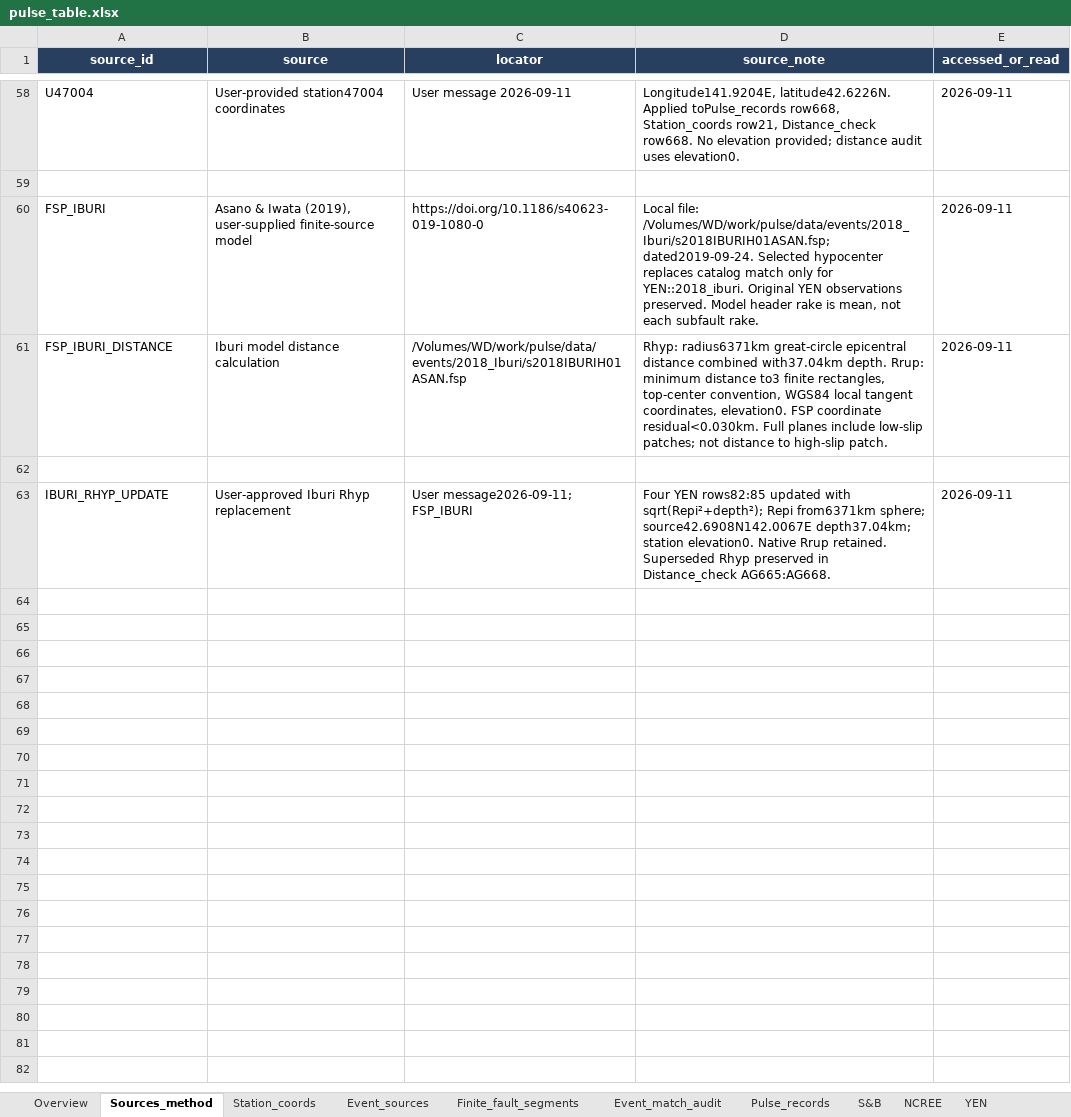
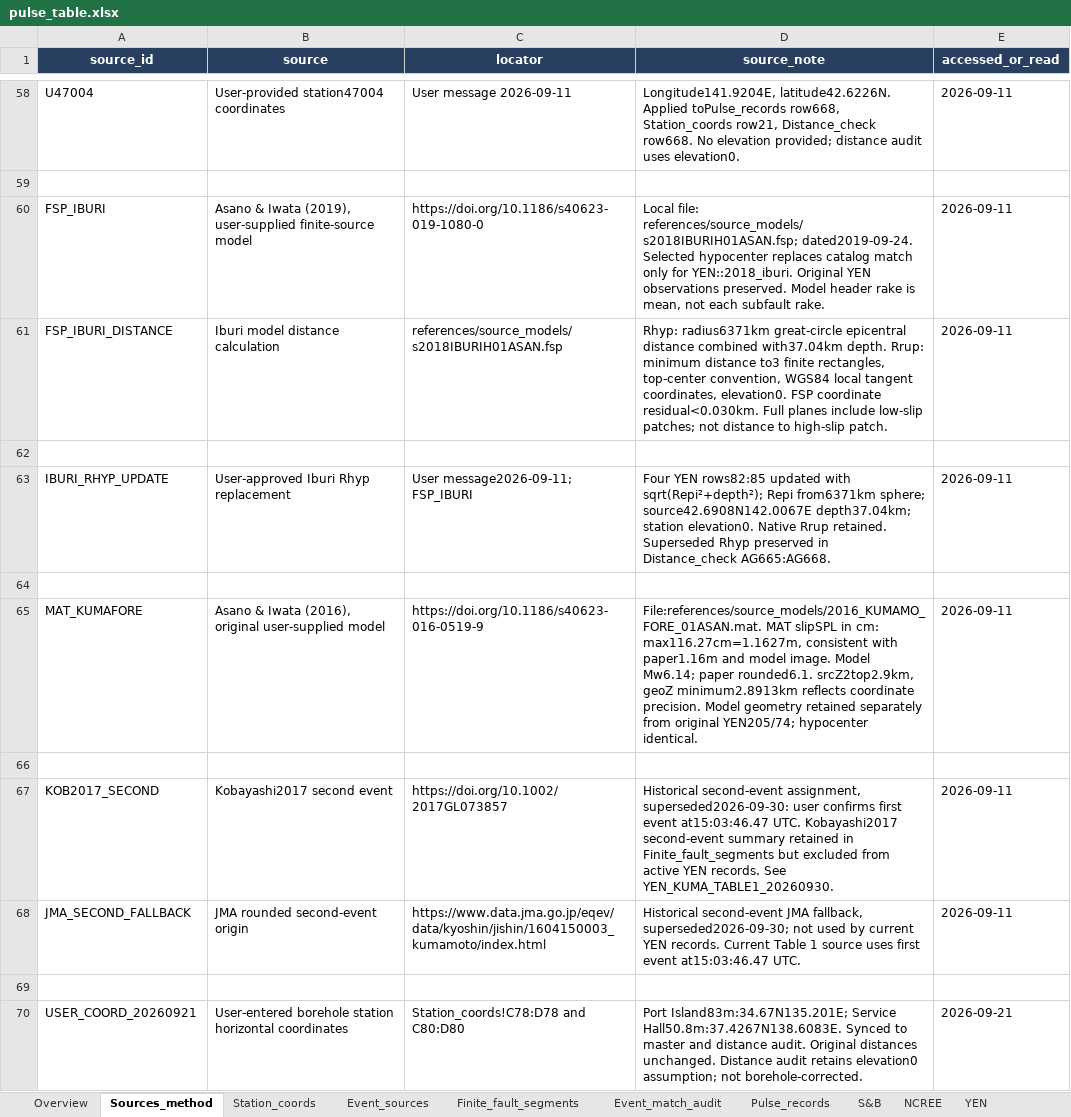
Before and after one commit to mingshen-yen/pulse_extraction, an Excel workbook: references/tables/pulse_table.xlsx, sheet Sources_method, drawn as a sheet; only a part is shown, gaps mark what is left out; values as stored, in another font and other column widths than the file's, no borders; table styles not drawn; the diff covers the shown part only; the diff names each change by its address in the sheet, - before the commit and + after, or states it on an @@ line.

Commit message:
data: prepare audited pulse catalog for release

```diff
--- a/references/tables/pulse_table.xlsx (sheet Sources_method)
+++ b/references/tables/pulse_table.xlsx (sheet Sources_method)
-D60 (source_note): Local file: /Volumes/WD/work/pulse/data/events/2018_Iburi/s2018IBURIH01ASAN.fsp; dated2019-09-24. Selected…
+D60 (source_note): Local file: references/source_models/s2018IBURIH01ASAN.fsp; dated2019-09-24. Selected…
-C61 (locator): /Volumes/WD/work/pulse/data/events/2018_Iburi/s2018IBURIH01ASAN.fsp
+C61 (locator): references/source_models/s2018IBURIH01ASAN.fsp
+row 64: (empty)
+row 65: MAT_KUMAFORE | Asano & Iwata (2016), original user-supplied model | https://doi.org/10.1186/s40623-016-0519-9 | File:references/source_models/2016_KUMAMO_FORE_01ASAN.mat. MAT slipSPL in cm: max116.27cm=1.1627m, consistent with paper1.16m and model image. Model Mw6.14; paper rounded6.1. srcZ2top2.9km, geoZ minimum2.8913km reflects coordinate precision. Model geometry retained separately from original YEN205/74; hypocenter identical. | 2026-09-11
+row 66: (empty)
+row 67: KOB2017_SECOND | Kobayashi2017 second event | https://doi.org/10.1002/2017GL073857 | Historical second-event assignment, superseded2026-09-30: user confirms first event at15:03:46.47 UTC. Kobayashi2017 second-event summary retained in Finite_fault_segments but excluded from active YEN records. See YEN_KUMA_TABLE1_20260930. | 2026-09-11
+row 68: JMA_SECOND_FALLBACK | JMA rounded second-event origin | https://www.data.jma.go.jp/eqev/data/kyoshin/jishin/1604150003_kumamoto/index.html | Historical second-event JMA fallback, superseded2026-09-30; not used by current YEN records. Current Table 1 source uses first event at15:03:46.47 UTC. | 2026-09-11
+row 69: (empty)
+row 70: USER_COORD_20260921 | User-entered borehole station horizontal coordinates | Station_coords!C78:D78 and C80:D80 | Port Island83m:34.67N135.201E; Service Hall50.8m:37.4267N138.6083E. Synced to master and distance audit. Original distances unchanged. Distance audit retains elevation0 assumption; not borehole-corrected. | 2026-09-21
```
Also changed, not shown: 10 added rows and 1 edited cell elsewhere in this sheet, sheet YEN, sheet Pulse_records, sheet Distance_check, sheet Event_sources, sheet Overview, sheet Finite_fault_segments, 2 more sheets, formulas that keep their value, 9 other files.
